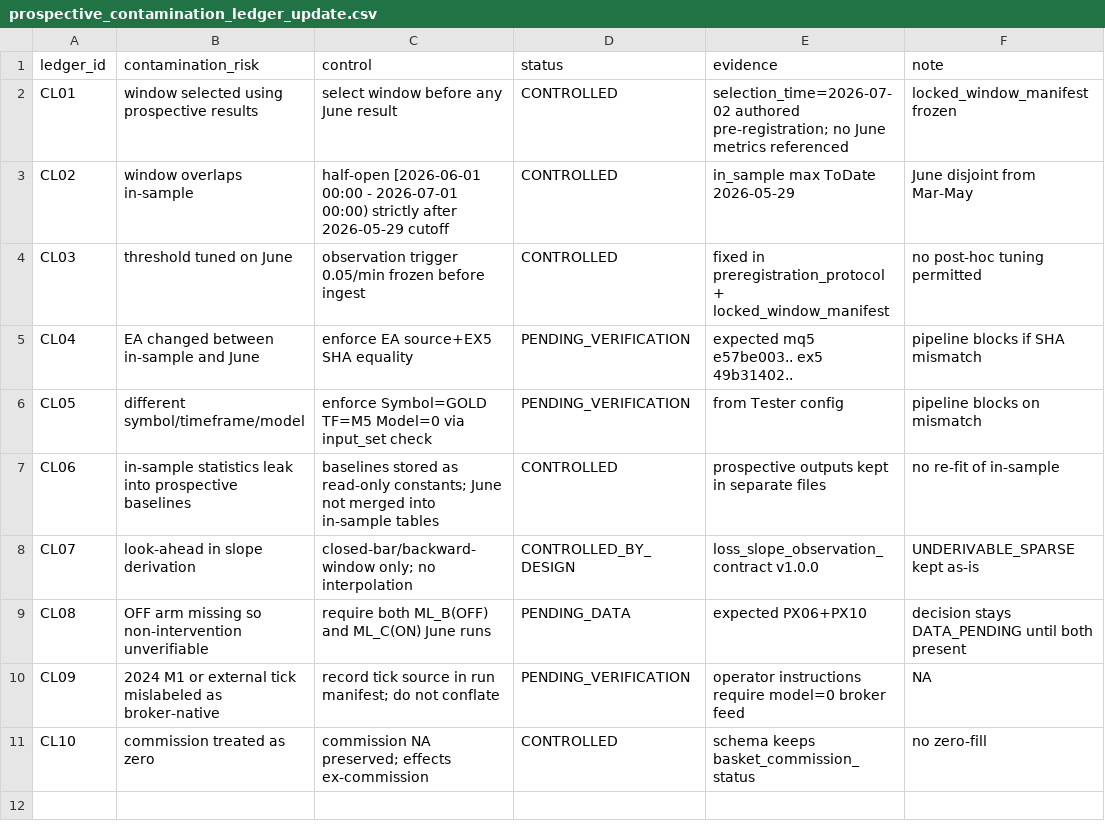
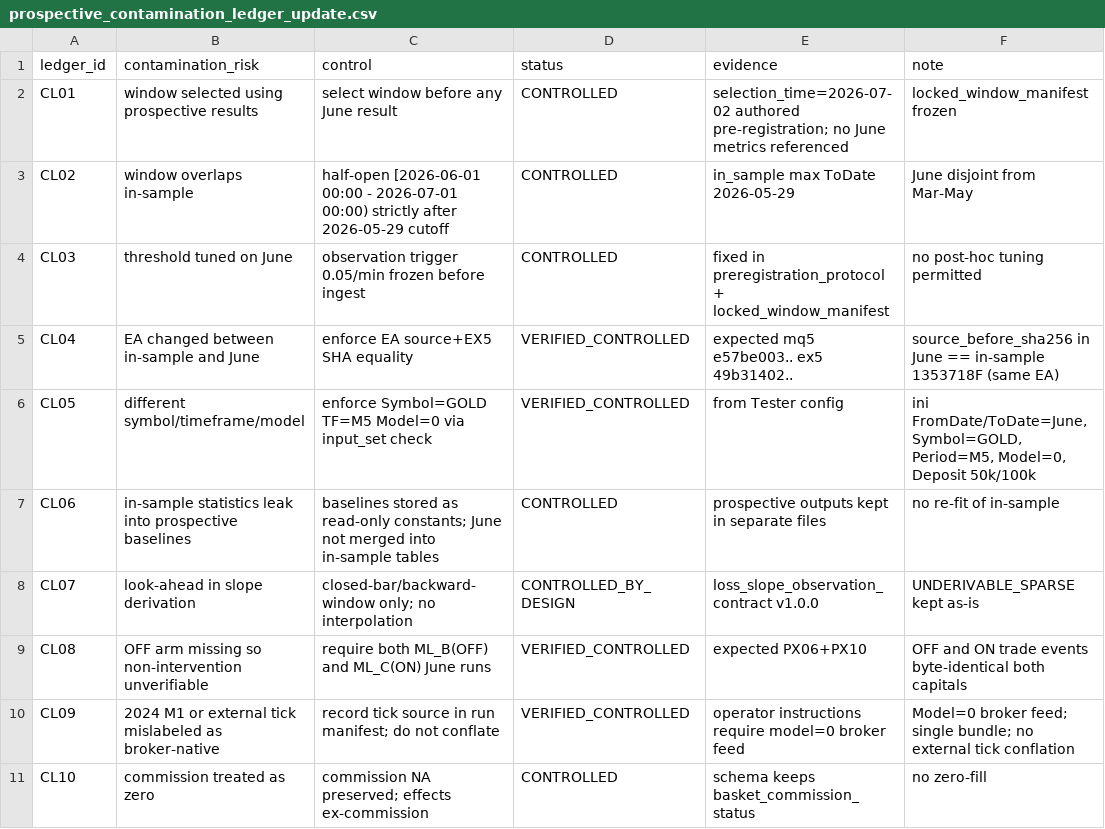
Before and after one commit to kyosuke1010/codex-chatgpt-pro-plugin, a CSV file: research/gold-ea-hardstop-analysis/prospective_contamination_ledger_update.csv, drawn as a sheet.

```diff
--- a/research/gold-ea-hardstop-analysis/prospective_contamination_ledger_update.csv
+++ b/research/gold-ea-hardstop-analysis/prospective_contamination_ledger_update.csv
@@ -4,8 +4,8 @@ CL02,window overlaps in-sample,half-open [2026-06-01 00:00 - 2026-07-01 00:00) s
 CL03,threshold tuned on June,observation trigger 0.05/min frozen before ingest,CONTROLLED,fixed in preregistration_protocol + locked_window_manifest,no post-hoc tuning permitted
-CL04,EA changed between in-sample and June,enforce EA source+EX5 SHA equality,PENDING_VERIFICATION,expected mq5 e57be003.. ex5 49b31402..,pipeline blocks if SHA mismatch
-CL05,different symbol/timeframe/model,enforce Symbol=GOLD TF=M5 Model=0 via input_set check,PENDING_VERIFICATION,from Tester config,pipeline blocks on mismatch
+CL04,EA changed between in-sample and June,enforce EA source+EX5 SHA equality,VERIFIED_CONTROLLED,expected mq5 e57be003.. ex5 49b31402..,source_before_sha256 in June == in-sample 1353718F (same EA)
+CL05,different symbol/timeframe/model,enforce Symbol=GOLD TF=M5 Model=0 via input_set check,VERIFIED_CONTROLLED,from Tester config,"ini FromDate/ToDate=June, Symbol=GOLD, Period=M5, Model=0, Deposit 50k/100k"
 CL06,in-sample statistics leak into prospective baselines,baselines stored as read-only constants; June not merged into in-sample tables,CONTROLLED,prospective outputs kept in separate files,no re-fit of in-sample
 CL07,look-ahead in slope derivation,closed-bar/backward-window only; no interpolation,CONTROLLED_BY_DESIGN,loss_slope_observation_contract v1.0.0,UNDERIVABLE_SPARSE kept as-is
-CL08,OFF arm missing so non-intervention unverifiable,require both ML_B(OFF) and ML_C(ON) June runs,PENDING_DATA,expected PX06+PX10,decision stays DATA_PENDING until both present
-CL09,2024 M1 or external tick mislabeled as broker-native,record tick source in run manifest; do not conflate,PENDING_VERIFICATION,operator instructions require model=0 broker feed,NA
+CL08,OFF arm missing so non-intervention unverifiable,require both ML_B(OFF) and ML_C(ON) June runs,VERIFIED_CONTROLLED,expected PX06+PX10,OFF and ON trade events byte-identical both capitals
+CL09,2024 M1 or external tick mislabeled as broker-native,record tick source in run manifest; do not conflate,VERIFIED_CONTROLLED,operator instructions require model=0 broker feed,Model=0 broker feed; single bundle; no external tick conflation
 CL10,commission treated as zero,commission NA preserved; effects ex-commission,CONTROLLED,schema keeps basket_commission_status,no zero-fill
```
Also changed, not shown: research/gold-ea-hardstop-analysis/prospective_pipeline_run_log.csv, research/gold-ea-hardstop-analysis/prospective_q1_q6_results.csv, 9 other files.
